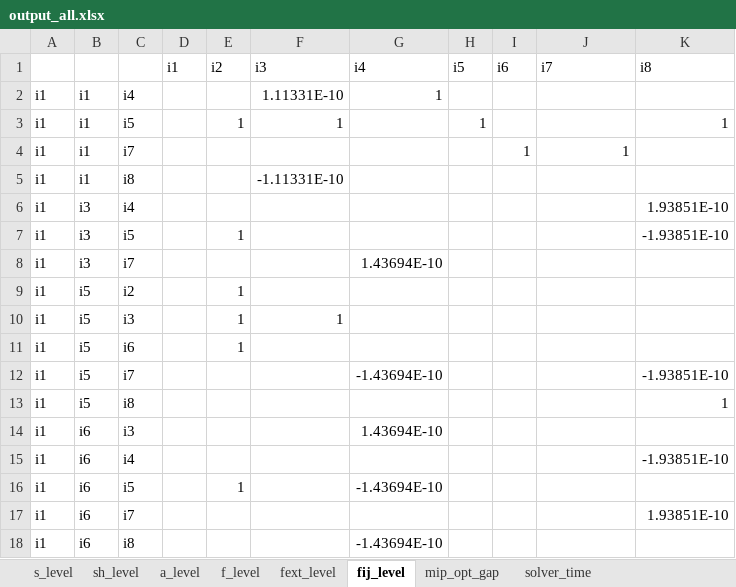
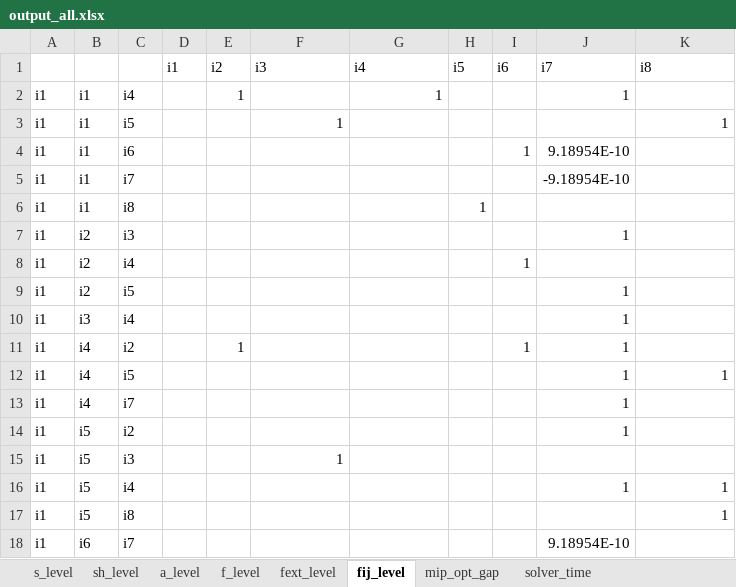
Before and after one commit to frealr/HubSpokeNetworkDesign, an Excel workbook: 8node_spain/output_all.xlsx, sheet fij_level, drawn as a sheet; only a part is shown; values as stored, in another font and other column widths than the file's, no borders; removed rows and columns are numbered as before the commit, all else as after; the diff covers the shown part only; the diff names each change by its address in the sheet, - before the commit and + after, or states it on an @@ line.

Commit message:
MIP funcionando, tocando CVX en 4node

```diff
--- a/8node_spain/output_all.xlsx (sheet fij_level)
+++ b/8node_spain/output_all.xlsx (sheet fij_level)
-E2 (i2): (empty)
+E2 (i2): 1
-F2 (i3): 1.11331E-10
+F2 (i3): (empty)
-J2 (i7): (empty)
+J2 (i7): 1
-E3 (i2): 1
+E3 (i2): (empty)
-H3 (i5): 1
+H3 (i5): (empty)
-C4: i7
+C4: i6
-J4 (i7): 1
+J4 (i7): 9.18954E-10
+row 5: i1 | i1 | i7 |  |  |  |  |  |  | -9.18954E-10
-F6 (i3): -1.11331E-10
+F6 (i3): (empty)
-H6 (i5): (empty)
+H6 (i5): 1
+row 7: i1 | i2 | i3 |  |  |  |  |  |  | 1
+row 8: i1 | i2 | i4 |  |  |  |  |  | 1
+row 9: i1 | i2 | i5 |  |  |  |  |  |  | 1
-J10 (i7): (empty)
+J10 (i7): 1
-K10 (i8): 1.93851E-10
+K10 (i8): (empty)
+row 11: i1 | i4 | i2 |  | 1 |  |  |  | 1 | 1
-B12:B13: i3
+B12:B13: i4
-E12 (i2): 1
+E12 (i2): (empty)
-J12:J14 (i7): (empty)
+J12:J14 (i7): 1
-K12 (i8): -1.93851E-10
+K12 (i8): 1
-G13 (i4): 1.43694E-10
+G13 (i4): (empty)
-E14:E16 (i2): 1
+E14:E16 (i2): (empty)
-C16: i6
+C16: i4
-J16 (i7): (empty)
+J16 (i7): 1
-K16 (i8): (empty)
+K16 (i8): 1
-row 12: i1 | i5 | i7 |  |  |  | -1.43694E-10 |  |  |  | -1.93851E-10
-row 14: i1 | i6 | i3 |  |  |  | 1.43694E-10
-row 15: i1 | i6 | i4 |  |  |  |  |  |  |  | -1.93851E-10
-row 16: i1 | i6 | i5 |  | 1 |  | -1.43694E-10
-J18 (i7): (empty)
+J18 (i7): 9.18954E-10
-K18 (i8): 1.93851E-10
+K18 (i8): (empty)
-row 18: i1 | i6 | i8 |  |  |  | -1.43694E-10
```
Also changed, not shown: 55 added rows, 55 removed rows and 146 edited cells elsewhere in this sheet, sheet a_level, sheet f_level, sheet fext_level, sheet sh_level, sheet s_level, sheet mip_opt_gap, 1 more sheet, 4node_spain/output_a.xlsx, 4node_spain/output_all.xlsx, 20 other files.
